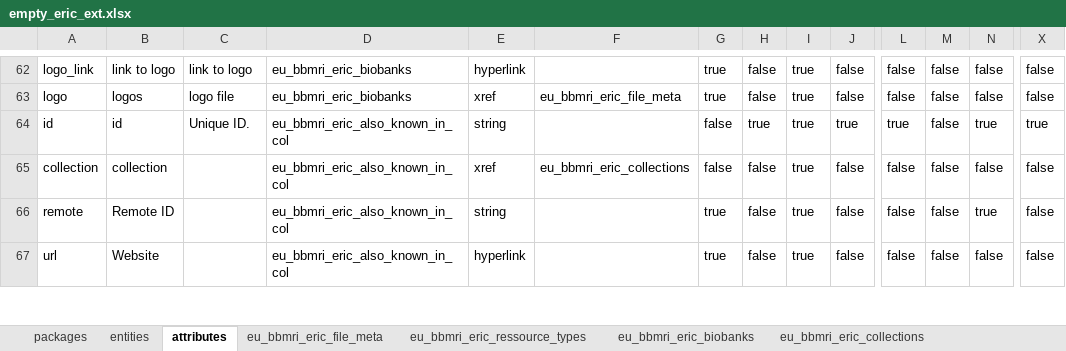
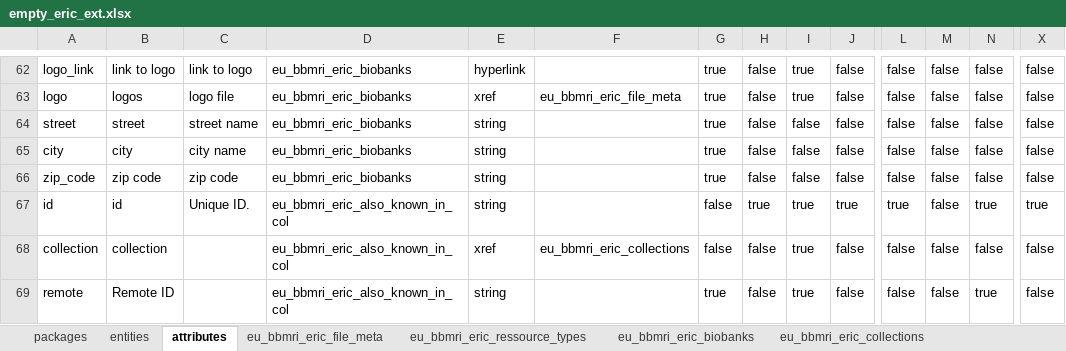
Before and after one commit to svituz/dev-molgenis-app-rd-finder, an Excel workbook: empty_eric_ext.xlsx, sheet attributes, drawn as a sheet; only a part is shown, gaps mark what is left out; the shorter side is filled out with more unchanged rows; values as stored, in another font and other column widths than the file's, no borders; rows hold the shown columns only; the diff names each change by its address in the sheet, - before the commit and + after, or states it on an @@ line.

```diff
--- a/empty_eric_ext.xlsx (sheet attributes)
+++ b/empty_eric_ext.xlsx (sheet attributes)
+row 64: street | street | street name | eu_bbmri_eric_biobanks | string |  | true | false | false | false | false | false | false | false
+row 65: city | city | city name | eu_bbmri_eric_biobanks | string |  | true | false | false | false | false | false | false | false
+row 66: zip_code | zip code | zip code | eu_bbmri_eric_biobanks | string |  | true | false | false | false | false | false | false | false
```
Also changed, not shown: sheet eu_bbmri_eric_biobanks, rd_connect.xlsx, 9 other files.
